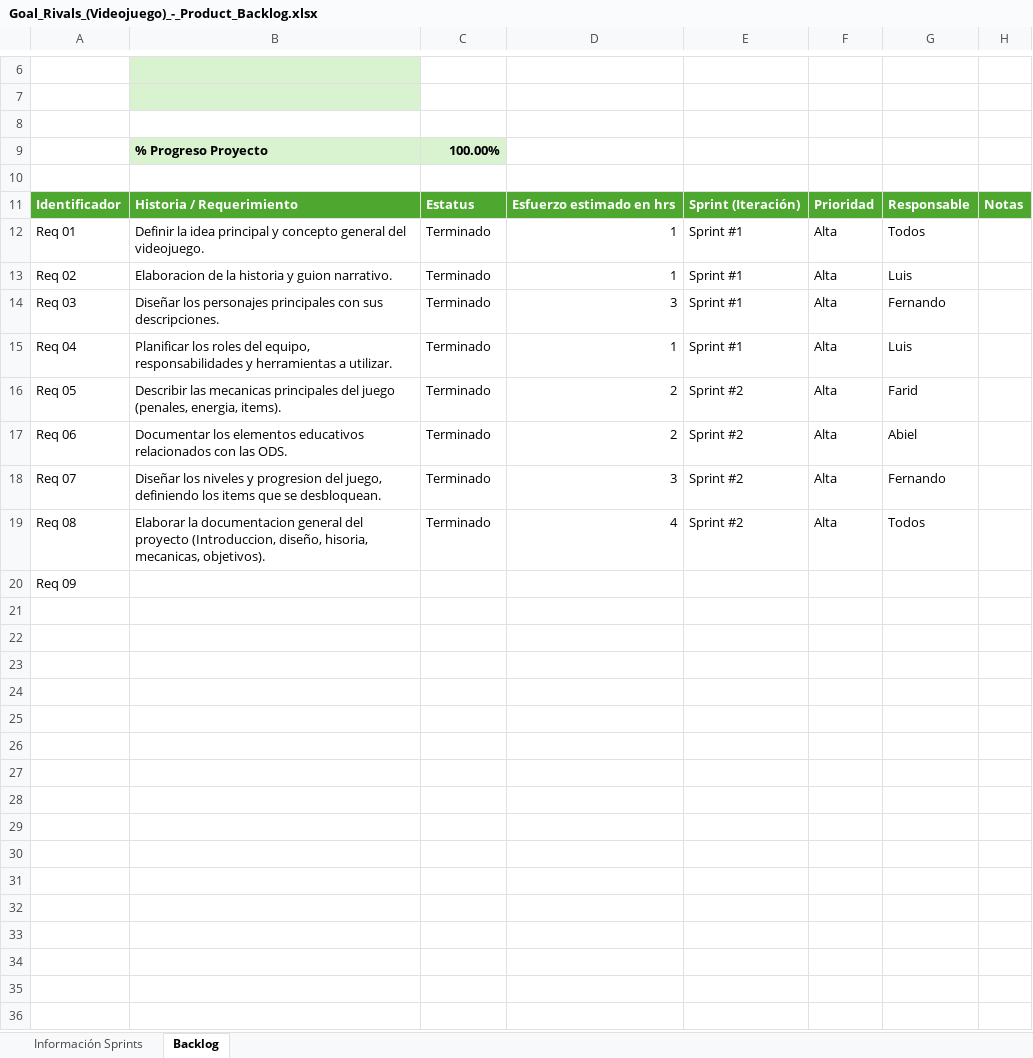
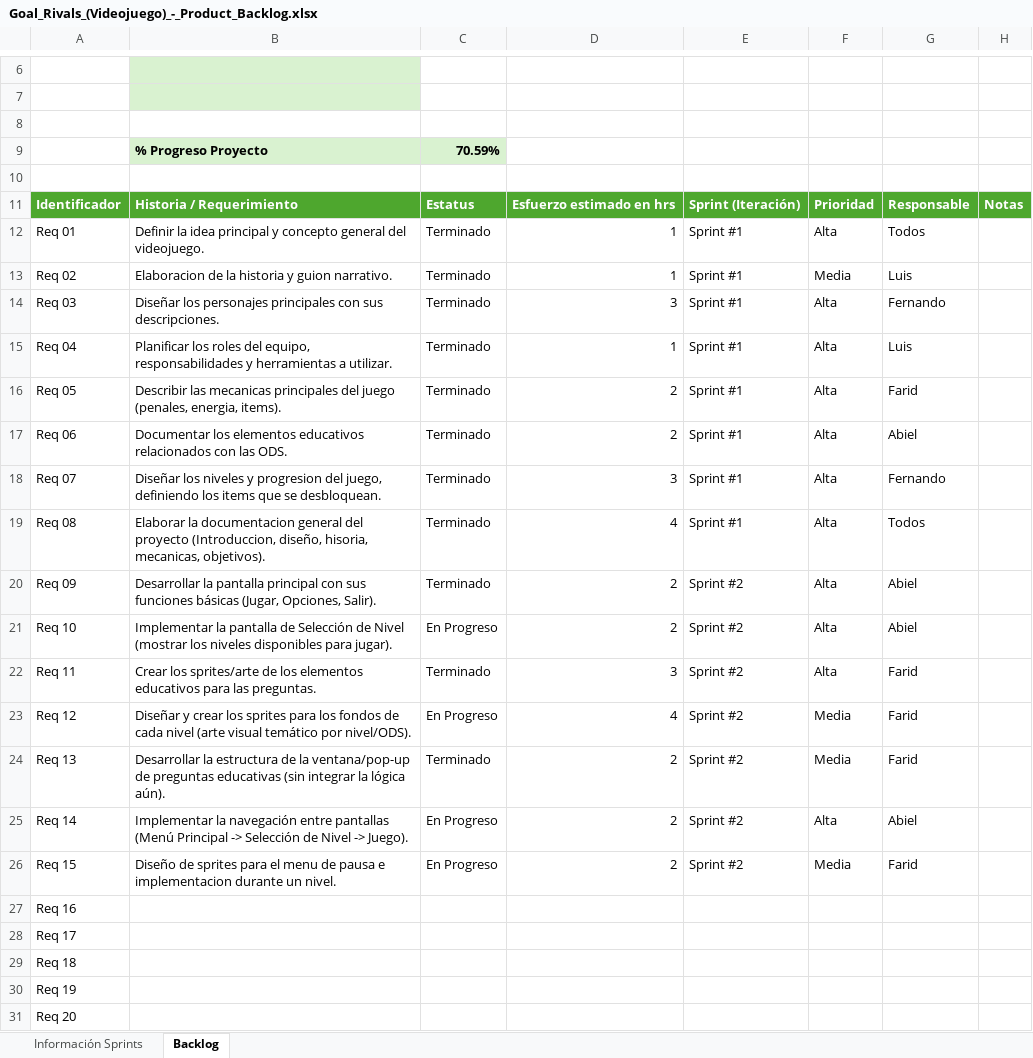
Before and after one commit to FaridEspinosa/Goal-Rivals-Videojuego, an Excel workbook: Goal_Rivals_(Videojuego)_-_Product_Backlog.xlsx, sheet Backlog, drawn as a sheet; only a part is shown, gaps mark what is left out; values as stored, in another font and other column widths than the file's, no borders; addresses are those after the commit; the diff names each change by its address in the sheet, - before the commit and + after, or states it on an @@ line.

Commit message:
Actualización de backlog

```diff
--- a/Goal_Rivals_(Videojuego)_-_Product_Backlog.xlsx (sheet Backlog)
+++ b/Goal_Rivals_(Videojuego)_-_Product_Backlog.xlsx (sheet Backlog)
-C9: 100.00%
+C9: 70.59%
-F13: Alta
+F13: Media
-E16:E19: Sprint #2
+E16:E19: Sprint #1
+row 20: Req 09 | Desarrollar la pantalla principal con sus funciones básicas (Jugar, Opciones, Salir). | Terminado | 2 | Sprint #2 | Alta | Abiel
+row 21: Req 10 | Implementar la pantalla de Selección de Nivel (mostrar los niveles disponibles para jugar). | En Progreso | 2 | Sprint #2 | Alta | Abiel
+row 22: Req 11 | Crear los sprites/arte de los elementos educativos para las preguntas. | Terminado | 3 | Sprint #2 | Alta | Farid
+row 23: Req 12 | Diseñar y crear los sprites para los fondos de cada nivel (arte visual temático por nivel/ODS). | En Progreso | 4 | Sprint #2 | Media | Farid
+row 24: Req 13 | Desarrollar la estructura de la ventana/pop-up de preguntas educativas (sin integrar la lógica aún). | Terminado | 2 | Sprint #2 | Media | Farid
+row 25: Req 14 | Implementar la navegación entre pantallas (Menú Principal -> Selección de Nivel -> Juego). | En Progreso | 2 | Sprint #2 | Alta | Abiel
+row 26: Req 15 | Diseño de sprites para el menu de pausa e implementacion durante un nivel. | En Progreso | 2 | Sprint #2 | Media | Farid
-A27: Req 09
+A27: Req 16
+row 28: Req 17
+row 29: Req 18
+row 30: Req 19
+row 31: Req 20
```
Also changed, not shown: sheet Información Sprints.
